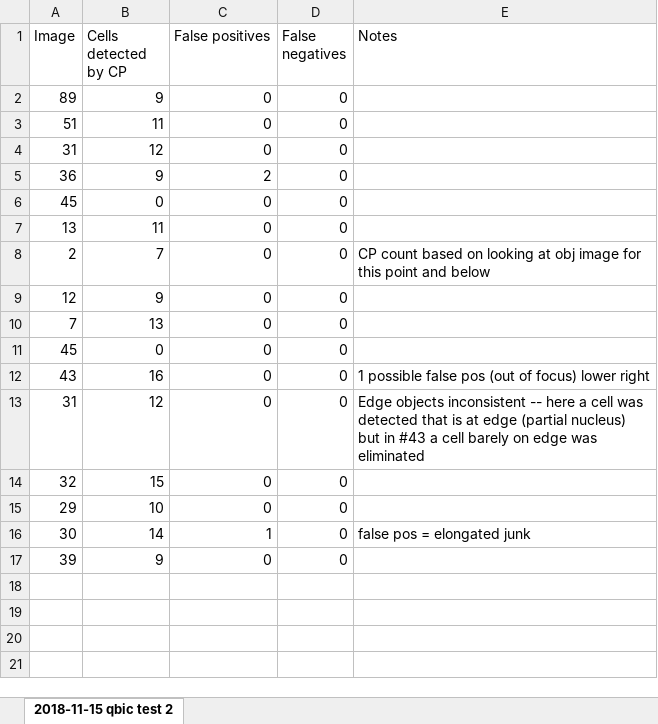
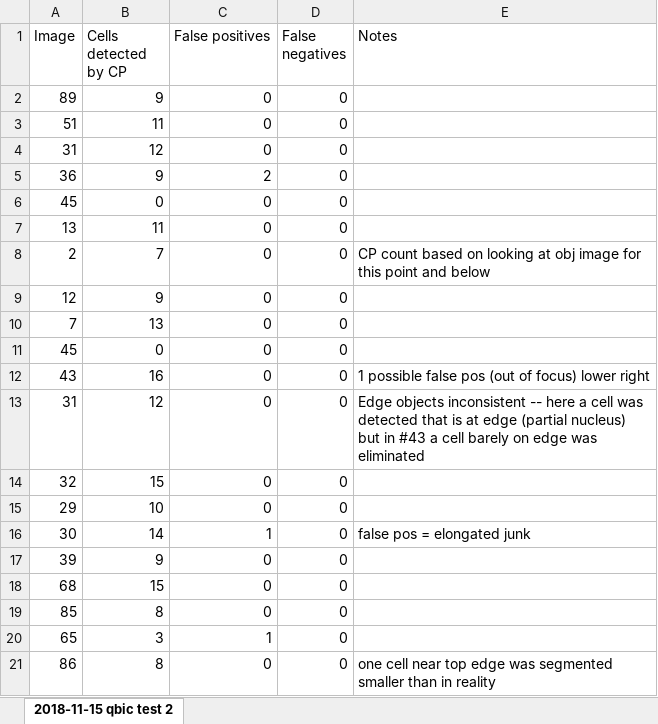
Before and after one commit to theresaswayne/cellprofiler, an Excel workbook: 2018-11-15 qbic test 2a.xlsx, sheet 2018-11-15 qbic test 2, drawn as a sheet; values as stored, in another font and other column widths than the file's, no borders; the diff names each change by its address in the sheet, - before the commit and + after, or states it on an @@ line.

Commit message:
updating most recent test data

```diff
--- a/2018-11-15 qbic test 2a.xlsx (sheet 2018-11-15 qbic test 2)
+++ b/2018-11-15 qbic test 2a.xlsx (sheet 2018-11-15 qbic test 2)
+row 18: 68 | 15 | 0 | 0
+row 19: 85 | 8 | 0 | 0
+row 20: 65 | 3 | 1 | 0
+row 21: 86 | 8 | 0 | 0 | one cell near top edge was segmented smaller than in reality
```
Also changed, not shown: 3 other files.
